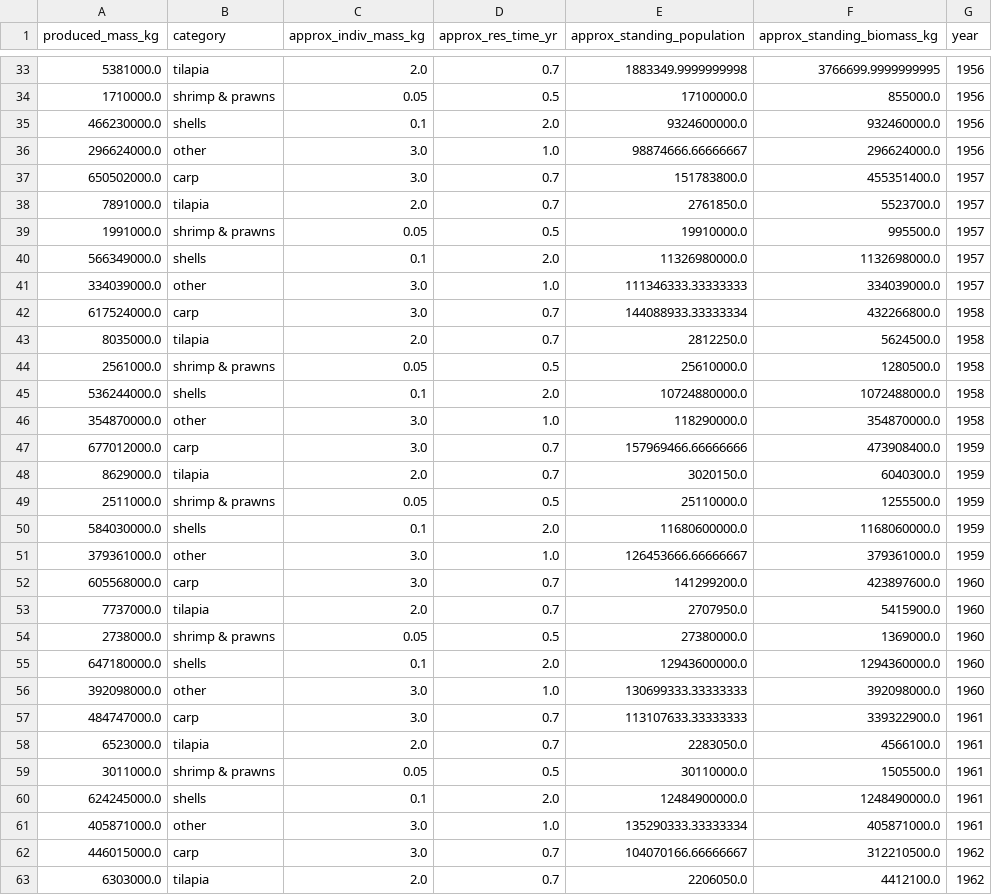
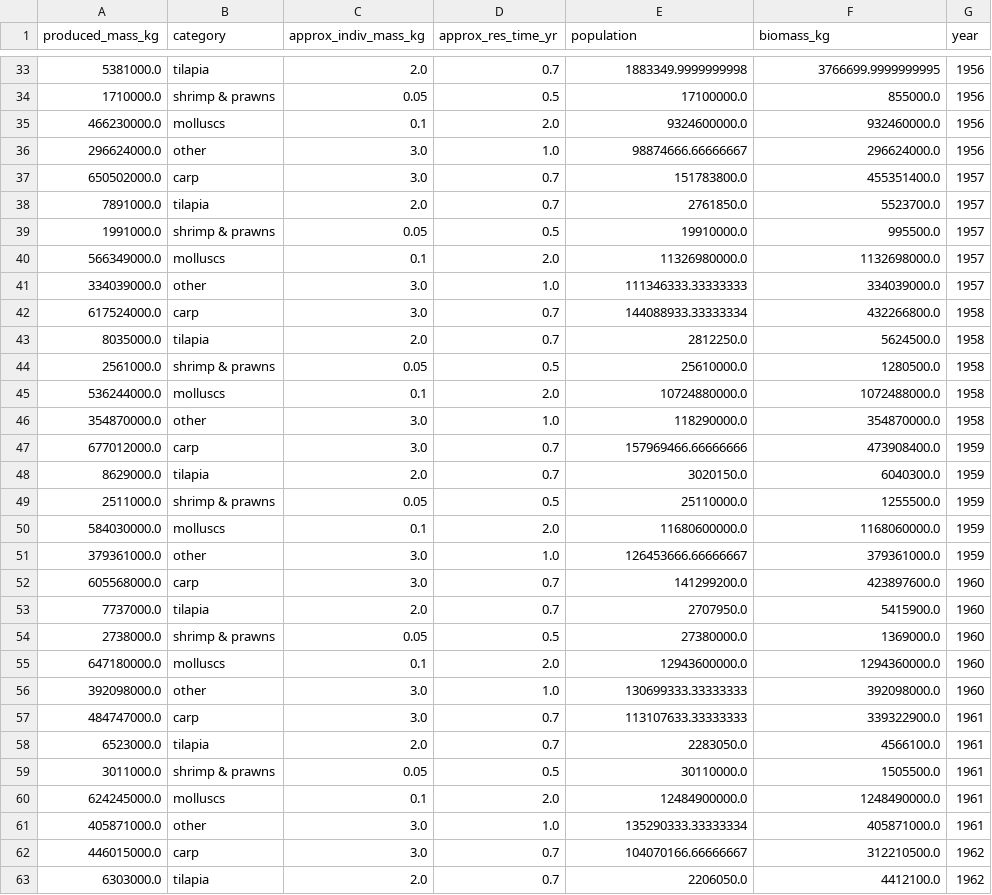
Before and after one commit to RPGroup-PBoC/human_impacts, a CSV file: code/figures/barnyard_number/aquaculture_categorized.csv, drawn as a sheet; only a part is shown, gaps mark what is left out; the diff covers the shown part only.

```diff
--- a/code/figures/barnyard_number/aquaculture_categorized.csv
+++ b/code/figures/barnyard_number/aquaculture_categorized.csv
@@ -1 +1 @@
-produced_mass_kg,category,approx_indiv_mass_kg,approx_res_time_yr,approx_standing_population,approx_standing_biomass_kg,year
+produced_mass_kg,category,approx_indiv_mass_kg,approx_res_time_yr,population,biomass_kg,year
@@ -34,3 +34,3 @@ produced_mass_kg,category,approx_indiv_mass_kg,approx_res_time_yr,approx_standin
 1710000.0,shrimp & prawns,0.05,0.5,17100000.0,855000.0,1956
-466230000.0,shells,0.1,2.0,9324600000.0,932460000.0,1956
+466230000.0,molluscs,0.1,2.0,9324600000.0,932460000.0,1956
 296624000.0,other,3.0,1.0,98874666.66666667,296624000.0,1956
@@ -39,3 +39,3 @@ produced_mass_kg,category,approx_indiv_mass_kg,approx_res_time_yr,approx_standin
 1991000.0,shrimp & prawns,0.05,0.5,19910000.0,995500.0,1957
-566349000.0,shells,0.1,2.0,11326980000.0,1132698000.0,1957
+566349000.0,molluscs,0.1,2.0,11326980000.0,1132698000.0,1957
 334039000.0,other,3.0,1.0,111346333.33333333,334039000.0,1957
@@ -44,3 +44,3 @@ produced_mass_kg,category,approx_indiv_mass_kg,approx_res_time_yr,approx_standin
 2561000.0,shrimp & prawns,0.05,0.5,25610000.0,1280500.0,1958
-536244000.0,shells,0.1,2.0,10724880000.0,1072488000.0,1958
+536244000.0,molluscs,0.1,2.0,10724880000.0,1072488000.0,1958
 354870000.0,other,3.0,1.0,118290000.0,354870000.0,1958
@@ -49,3 +49,3 @@ produced_mass_kg,category,approx_indiv_mass_kg,approx_res_time_yr,approx_standin
 2511000.0,shrimp & prawns,0.05,0.5,25110000.0,1255500.0,1959
-584030000.0,shells,0.1,2.0,11680600000.0,1168060000.0,1959
+584030000.0,molluscs,0.1,2.0,11680600000.0,1168060000.0,1959
 379361000.0,other,3.0,1.0,126453666.66666667,379361000.0,1959
@@ -54,3 +54,3 @@ produced_mass_kg,category,approx_indiv_mass_kg,approx_res_time_yr,approx_standin
 2738000.0,shrimp & prawns,0.05,0.5,27380000.0,1369000.0,1960
-647180000.0,shells,0.1,2.0,12943600000.0,1294360000.0,1960
+647180000.0,molluscs,0.1,2.0,12943600000.0,1294360000.0,1960
 392098000.0,other,3.0,1.0,130699333.33333333,392098000.0,1960
@@ -59,3 +59,3 @@ produced_mass_kg,category,approx_indiv_mass_kg,approx_res_time_yr,approx_standin
 3011000.0,shrimp & prawns,0.05,0.5,30110000.0,1505500.0,1961
-624245000.0,shells,0.1,2.0,12484900000.0,1248490000.0,1961
+624245000.0,molluscs,0.1,2.0,12484900000.0,1248490000.0,1961
 405871000.0,other,3.0,1.0,135290333.33333334,405871000.0,1961
```
Also changed, not shown: 63 edited cells elsewhere in this file, 19 other files.
